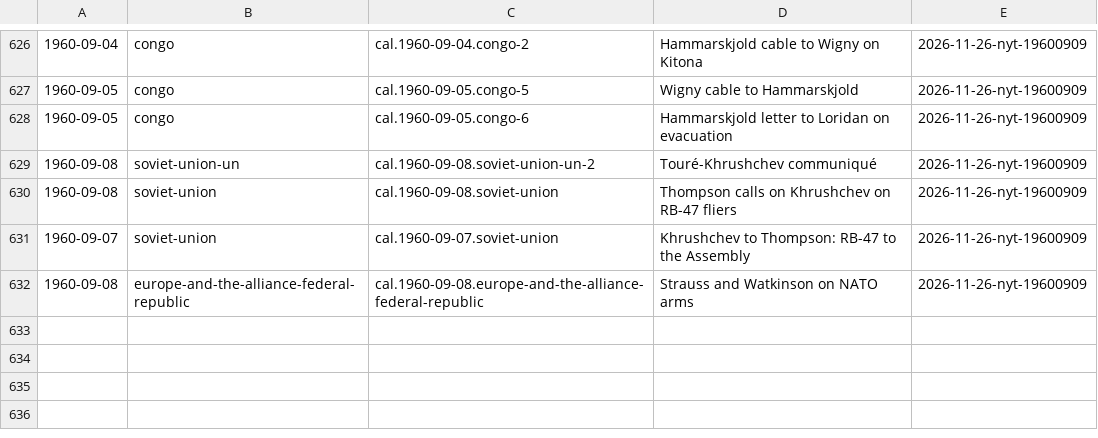
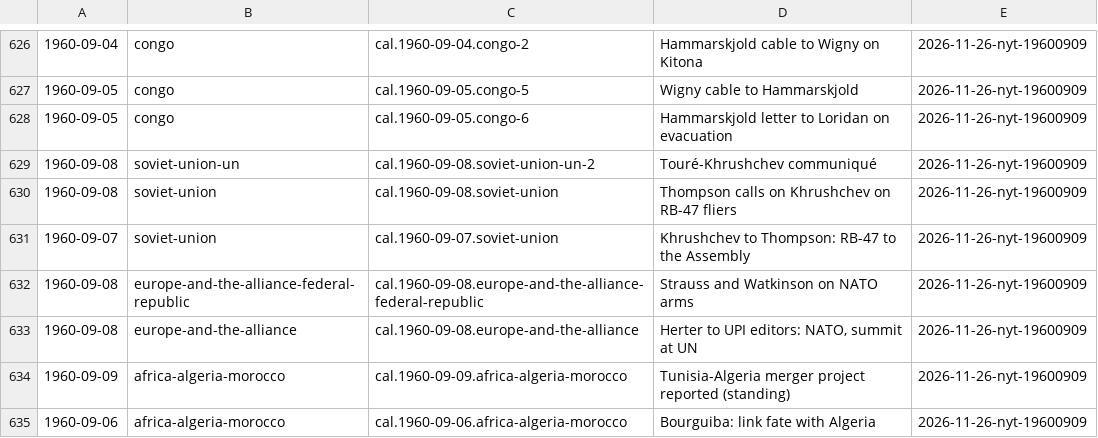
Before and after one commit to Impending2223/bib, a TSV file: inbox/new-entries.tsv, drawn as a sheet; only a part is shown, gaps mark what is left out.

```diff
--- a/inbox/new-entries.tsv
+++ b/inbox/new-entries.tsv
@@ -632 +632,4 @@
 1960-09-08	europe-and-the-alliance-federal-republic	cal.1960-09-08.europe-and-the-alliance-federal-republic	Strauss and Watkinson on NATO arms	2026-11-26-nyt-19600909
+1960-09-08	europe-and-the-alliance	cal.1960-09-08.europe-and-the-alliance	Herter to UPI editors: NATO, summit at UN	2026-11-26-nyt-19600909
+1960-09-09	africa-algeria-morocco	cal.1960-09-09.africa-algeria-morocco	Tunisia-Algeria merger project reported (standing)	2026-11-26-nyt-19600909
+1960-09-06	africa-algeria-morocco	cal.1960-09-06.africa-algeria-morocco	Bourguiba: link fate with Algeria	2026-11-26-nyt-19600909
```
Also changed, not shown: 1 other file.
